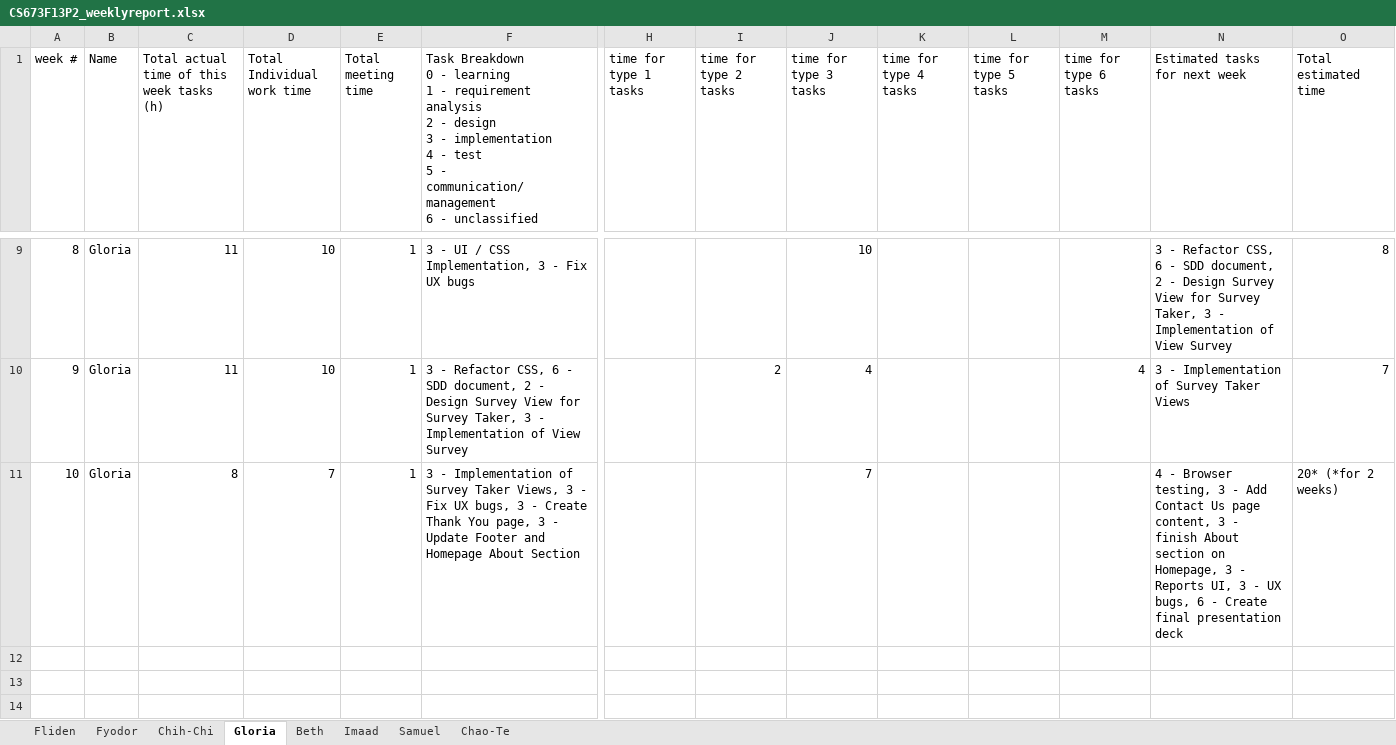
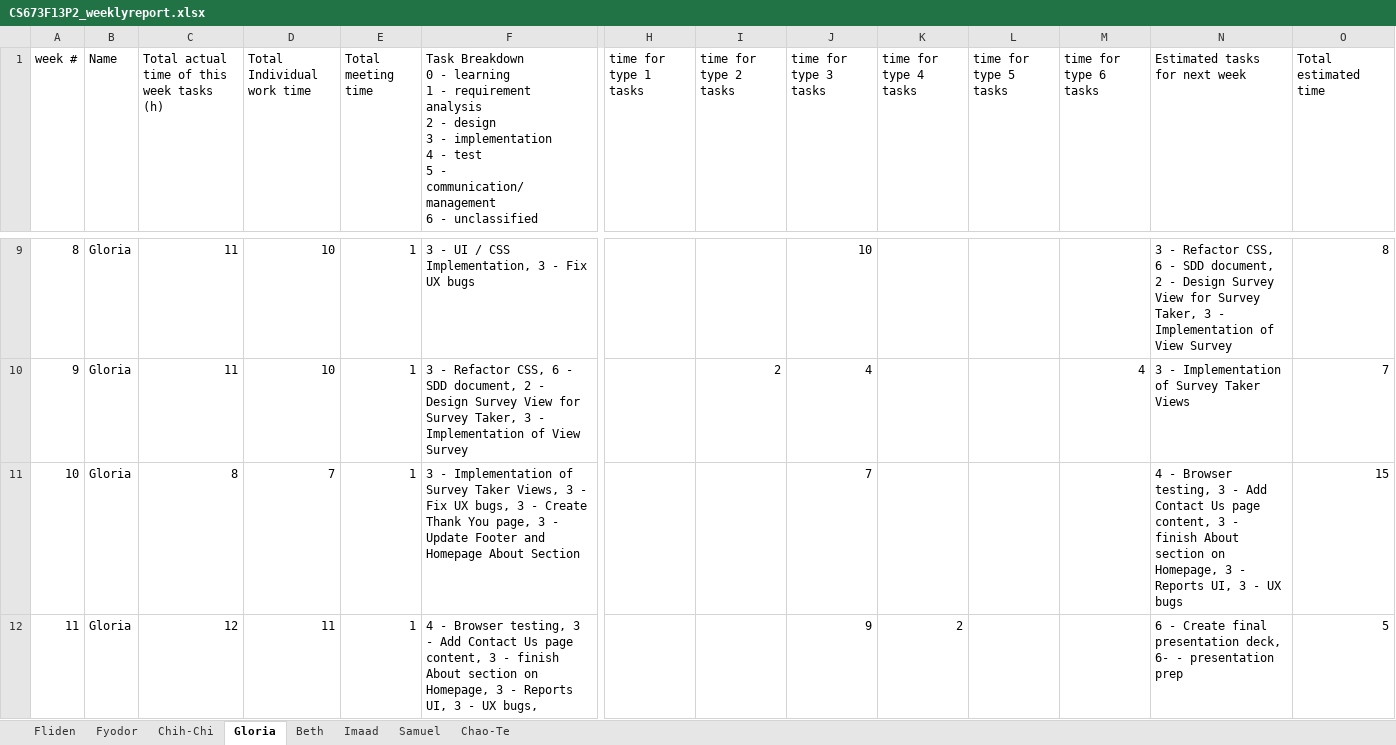
Before and after one commit to fydo23/mySurvey, an Excel workbook: Documentation/CS673F13P2_weeklyreport.xlsx, sheet Gloria, drawn as a sheet; only a part is shown, gaps mark what is left out; values as stored, in another font and other column widths than the file's, no borders; rows hold the shown columns only; the diff names each change by its address in the sheet, - before the commit and + after, or states it on an @@ line.

```diff
--- a/Documentation/CS673F13P2_weeklyreport.xlsx (sheet Gloria)
+++ b/Documentation/CS673F13P2_weeklyreport.xlsx (sheet Gloria)
-N11 (Estimated tasks for next week): …- UX bugs, 6 - Create final presentation deck
+N11 (Estimated tasks for next week): …- UX bugs
-O11 (Total estimated time): 20* (*for 2 weeks)
+O11 (Total estimated time): 15
+row 12: 11 | Gloria | 12 | 11 | 1 | 4 - Browser testing, 3 - Add Contact Us page content, 3 - finish About section on Homepage, 3 - Reports UI, 3 - UX bugs, |  |  | 9 | 2 |  |  | 6 - Create final presentation deck, 6- - presentation prep | 5
```
Also changed, not shown: sheet Fyodor, sheet Fliden, sheet Chao-Te, formulas that keep their value, 3 other files.
